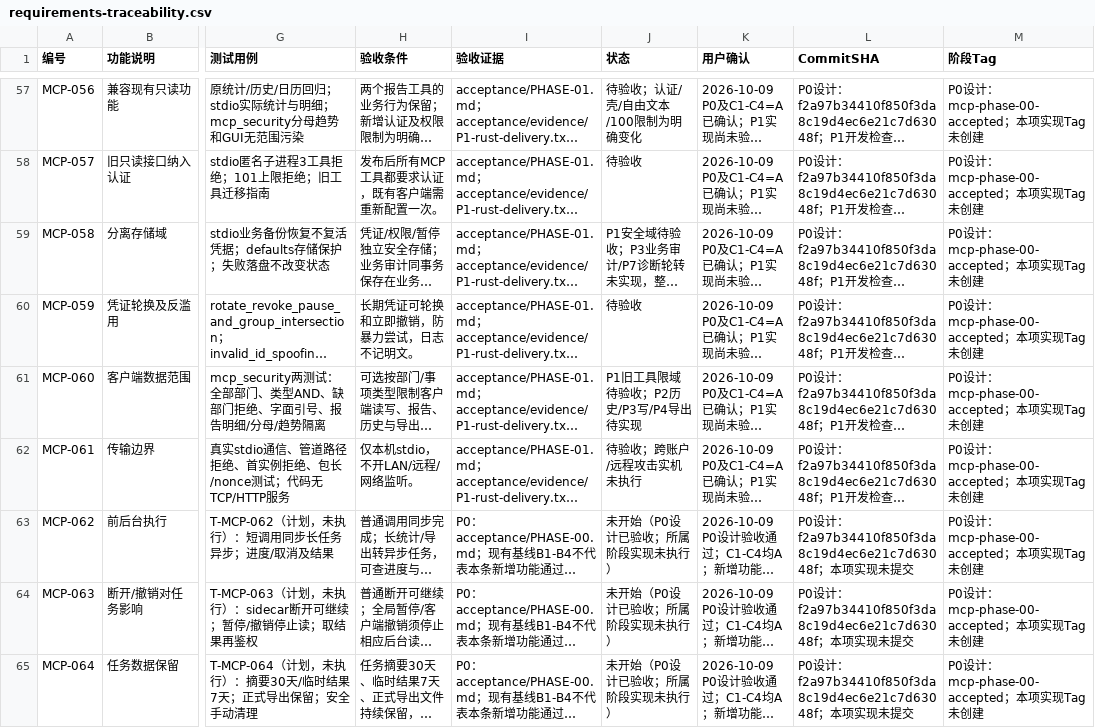
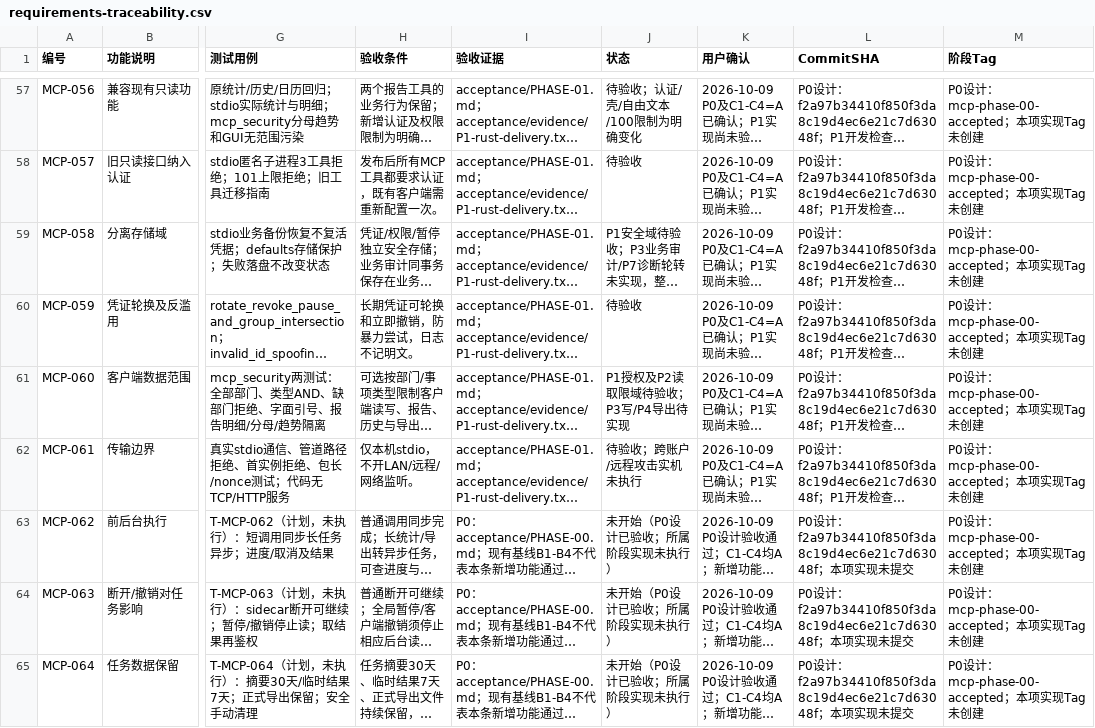
Before and after one commit to bluntvoice/In-Line, a CSV file: docs/mcp/requirements-traceability.csv, drawn as a sheet; only a part is shown, gaps mark what is left out; long unchanged cells end in …; the diff covers the shown part only; the diff names each change by its address in the sheet, - before the commit and + after, or states it on an @@ line.

```diff
--- a/docs/mcp/requirements-traceability.csv
+++ b/docs/mcp/requirements-traceability.csv
-J61 (状态): P1旧工具限域待验收；P2历史/P3写/P4导出待实现
+J61 (状态): P1授权及P2读取限域待验收；P3写/P4导出待实现
```
Also changed, not shown: 64 edited cells elsewhere in this file, 57 other files.
